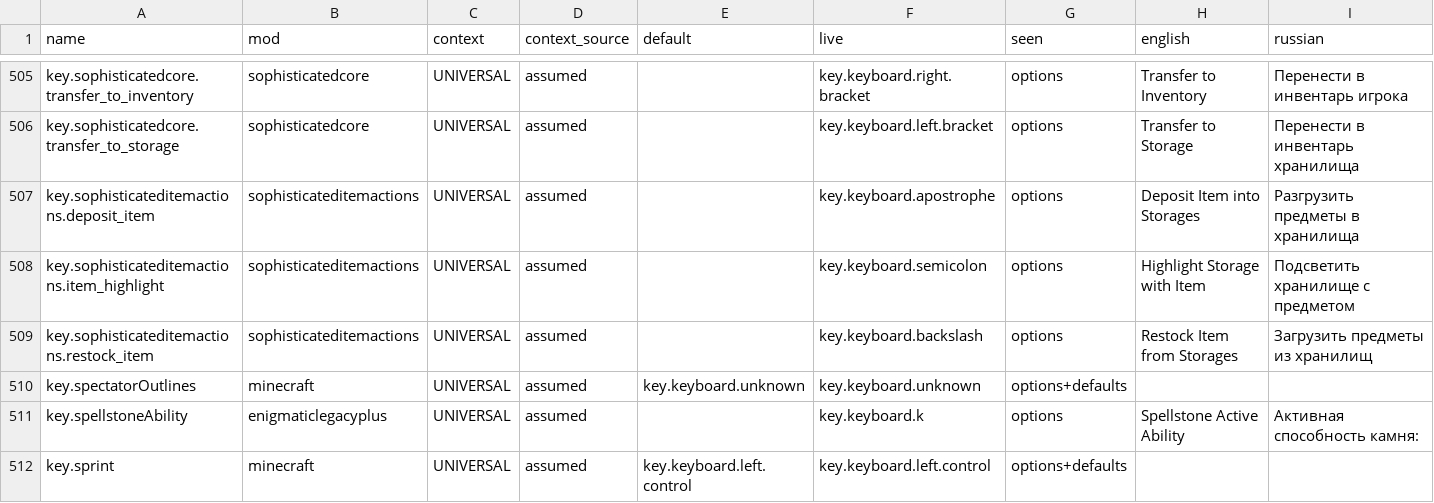
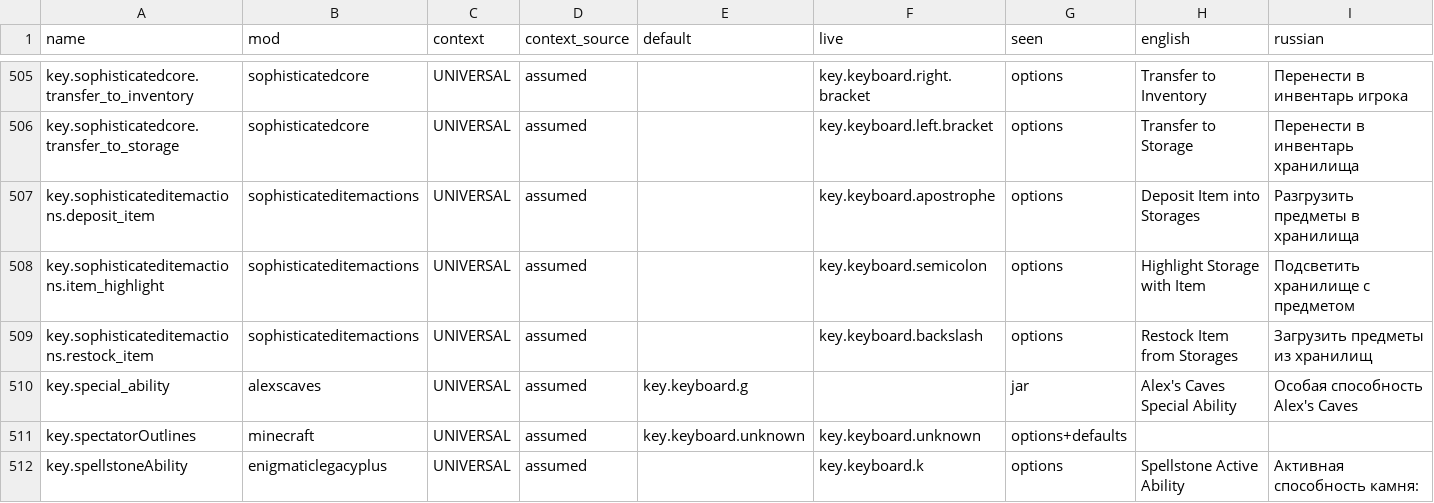
Before and after one commit to MarkZamore/LL8, a TSV file: tools/keybinds/registered-keys.tsv, drawn as a sheet; only a part is shown, gaps mark what is left out; the shorter side is filled out with more unchanged rows; the diff names each change by its address in the sheet, - before the commit and + after, or states it on an @@ line.

```diff
--- a/tools/keybinds/registered-keys.tsv
+++ b/tools/keybinds/registered-keys.tsv
+row 510: key.special_ability | alexscaves | UNIVERSAL | assumed | key.keyboard.g |  | jar | Alex's Caves Special Ability | Особая способность Alex's Caves
```
Also changed, not shown: 19 other files.
